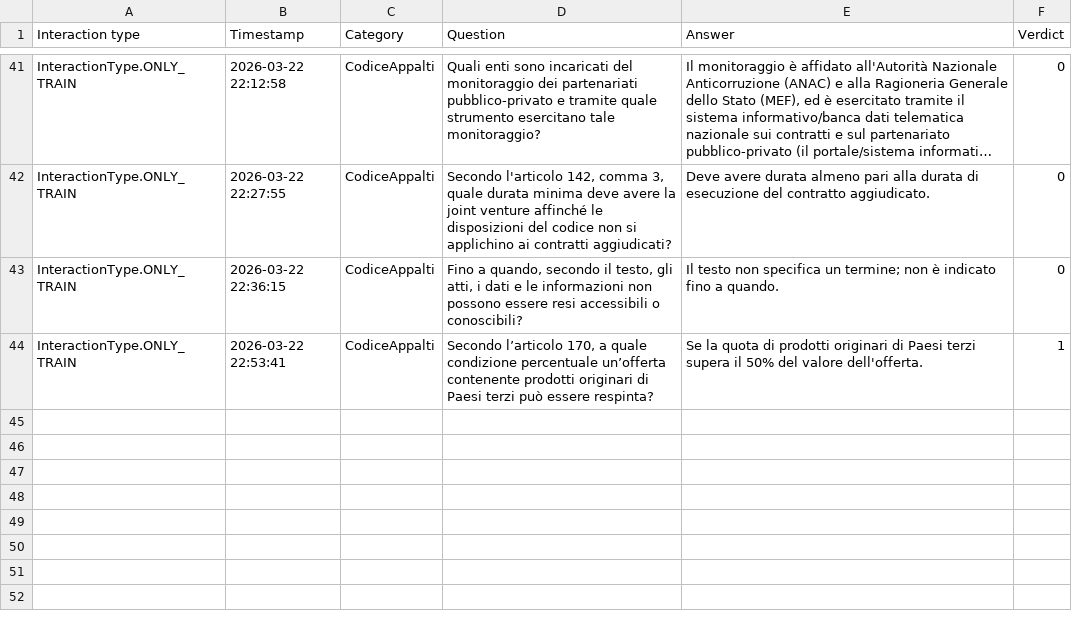
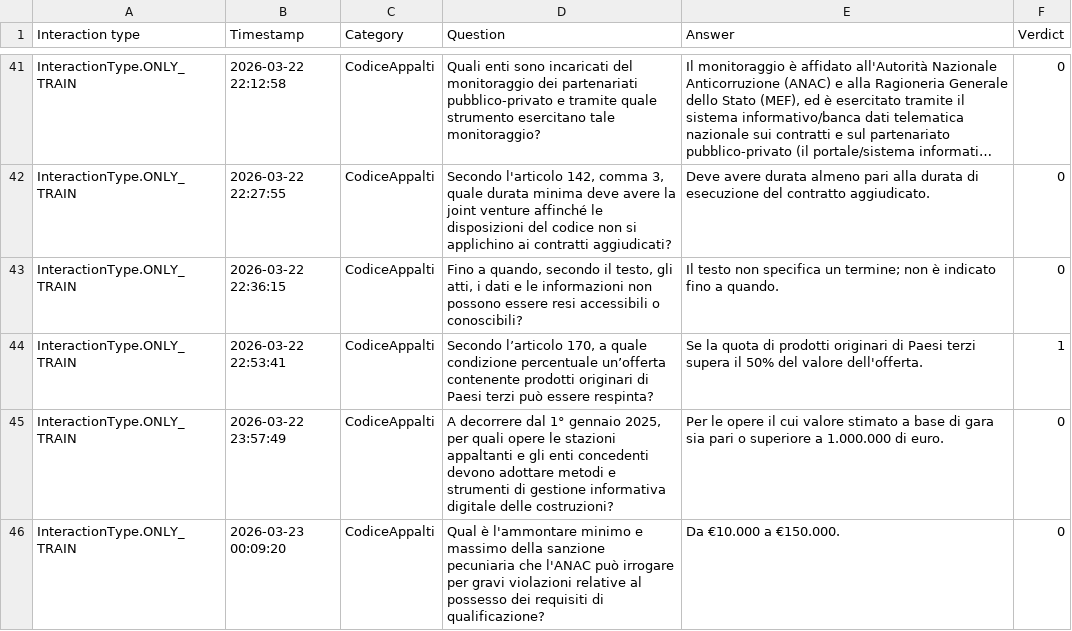
Before and after one commit to Beviale/KG-LLM, a CSV file: ResultsOnlyTrain.csv, drawn as a sheet; only a part is shown, gaps mark what is left out; long unchanged cells end in ….

```diff
--- a/ResultsOnlyTrain.csv
+++ b/ResultsOnlyTrain.csv
@@ -83 +83,3 @@ InteractionType.ONLY_TRAIN,2026-03-22 22:36:15,CodiceAppalti,"Fino a quando, sec
 InteractionType.ONLY_TRAIN,2026-03-22 22:53:41,CodiceAppalti,"Secondo l’articolo 170, a quale condizione percentuale un’offerta contenente prodotti originari di Paesi terzi può essere respinta?",Se la quota di prodotti originari di Paesi terzi supera il 50% del valore dell'offerta.,1
+InteractionType.ONLY_TRAIN,2026-03-22 23:57:49,CodiceAppalti,"A decorrere dal 1° gennaio 2025, per quali opere le stazioni appaltanti e gli enti concedenti devono adottare metodi e strumenti di gestione informativa digitale delle costruzioni?",Per le opere il cui valore stimato a base di gara sia pari o superiore a 1.000.000 di euro.,0
+InteractionType.ONLY_TRAIN,2026-03-23 00:09:20,CodiceAppalti,Qual è l'ammontare minimo e massimo della sanzione pecuniaria che l'ANAC può irrogare per gravi violazioni relative al possesso dei requisiti di qualificazione?,Da €10.000 a €150.000.,0
```
Also changed, not shown: ResultsWithKGs.csv, ResultsWithWEB.csv, 2 other files.
